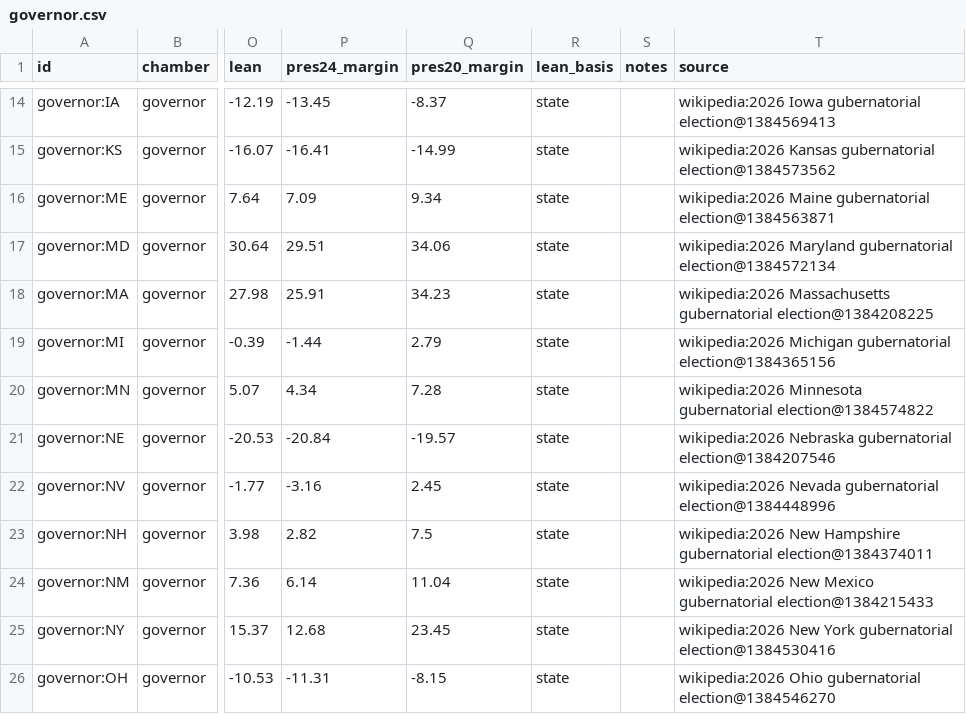
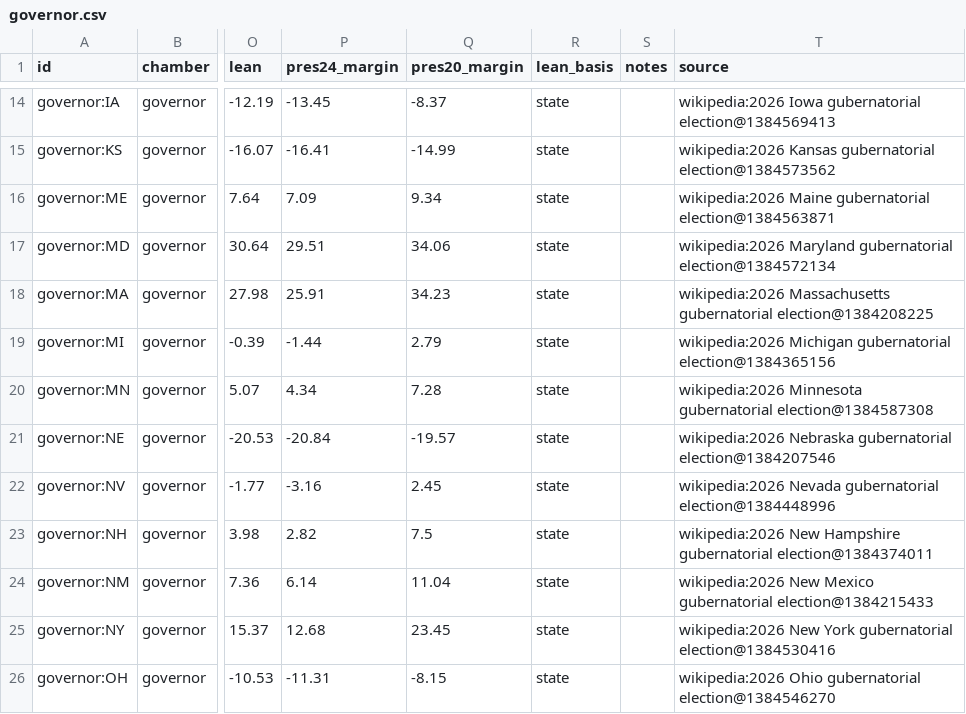
Before and after one commit to KaraZajac/MIDTERMS2026, a CSV file: data/races/governor.csv, drawn as a sheet; only a part is shown, gaps mark what is left out; the diff names each change by its address in the sheet, - before the commit and + after, or states it on an @@ line.

```diff
--- a/data/races/governor.csv
+++ b/data/races/governor.csv
-T20 (source): …Minnesota gubernatorial election@1384574822
+T20 (source): …Minnesota gubernatorial election@1384587308
```
Also changed, not shown: data/polls/races.csv, data/races/house.csv, 9 other files.
